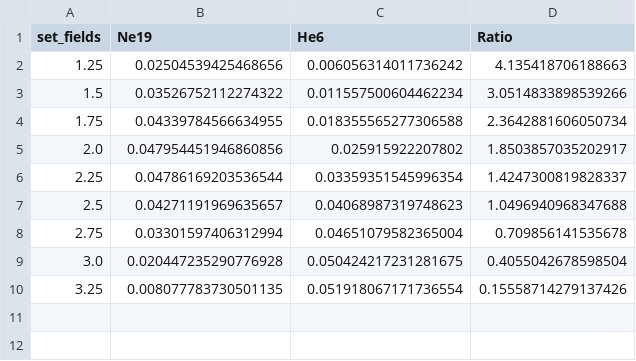
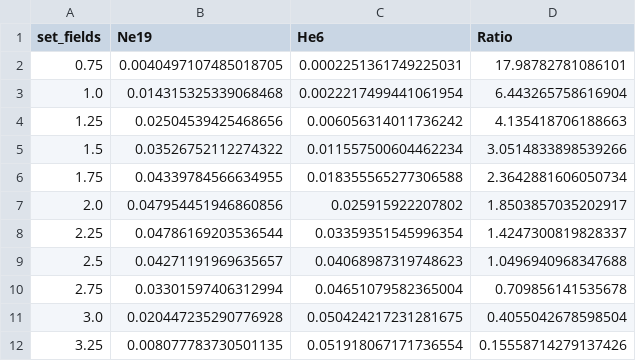
Before and after one commit to drewbyron/rocks-analysis-notebooks, a CSV file: saved_ratio_dfs/pred_ratio_b=-1.csv, drawn as a sheet.

```diff
--- a/saved_ratio_dfs/pred_ratio_b=-1.csv
+++ b/saved_ratio_dfs/pred_ratio_b=-1.csv
@@ -1,2 +1,4 @@
 set_fields,Ne19,He6,Ratio
+0.75,0.0040497107485018705,0.0002251361749225031,17.98782781086101
+1.0,0.014315325339068468,0.0022217499441061954,6.443265758616904
 1.25,0.02504539425468656,0.006056314011736242,4.135418706188663
```
Also changed, not shown: saved_ratio_dfs/exp_ratio_snr_10.csv, saved_ratio_dfs/exp_ratio_snr_8.csv, 7 other files.
